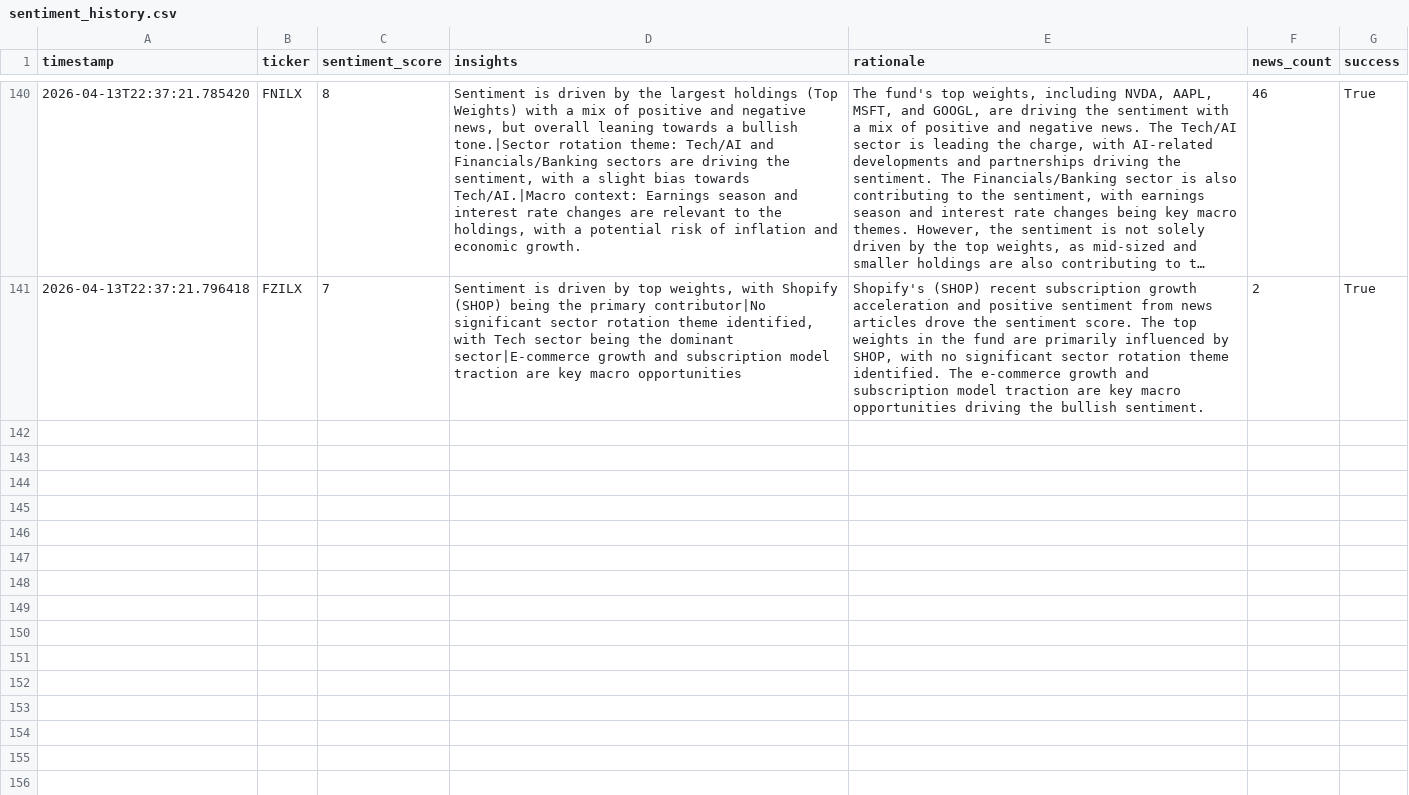
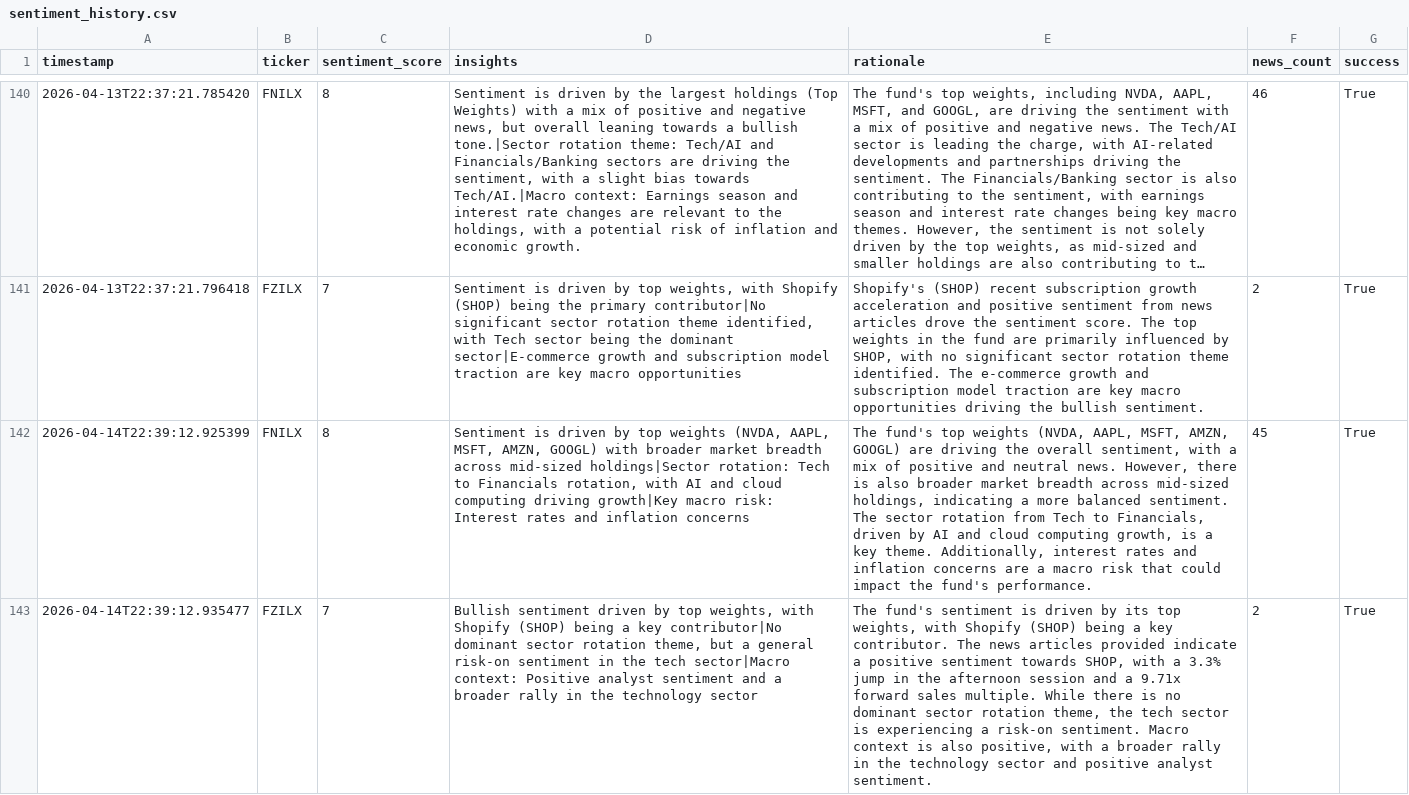
Before and after one commit to Apex1441/CloseNotice, a CSV file: data/sentiment_history.csv, drawn as a sheet; only a part is shown, gaps mark what is left out; long unchanged cells end in …; the diff names each change by its address in the sheet, - before the commit and + after, or states it on an @@ line.

```diff
--- a/data/sentiment_history.csv
+++ b/data/sentiment_history.csv
+row 142: 2026-04-14T22:39:12.925399 | FNILX | 8 | Sentiment is driven by top weights (NVDA, AAPL, MSFT, AMZN, GOOGL) with broader market breadth across mid-sized holdings|Sector rotation: Tech to Financials rotation, with AI and cloud computing driving growth|Key macro risk: Interest rates and inflation concerns | The fund's top weights (NVDA, AAPL, MSFT, AMZN, GOOGL) are driving the overall sentiment, with a mix of positive and neutral news. However, there is also broader market breadth across mid-sized holdings, indicating a more balanced sentiment. The sector rotation from Tech to Financials, driven by AI and cloud computing growth, is a key theme. Additionally, interest rates and inflation concerns are a macro risk that could impact the fund's performance. | 45 | True
+row 143: 2026-04-14T22:39:12.935477 | FZILX | 7 | Bullish sentiment driven by top weights, with Shopify (SHOP) being a key contributor|No dominant sector rotation theme, but a general risk-on sentiment in the tech sector|Macro context: Positive analyst sentiment and a broader rally in the technology sector | The fund's sentiment is driven by its top weights, with Shopify (SHOP) being a key contributor. The news articles provided indicate a positive sentiment towards SHOP, with a 3.3% jump in the afternoon session and a 9.71x forward sales multiple. While there is no dominant sector rotation theme, the tech sector is experiencing a risk-on sentiment. Macro context is also positive, with a broader rally in the technology sector and positive analyst sentiment. | 2 | True
```
